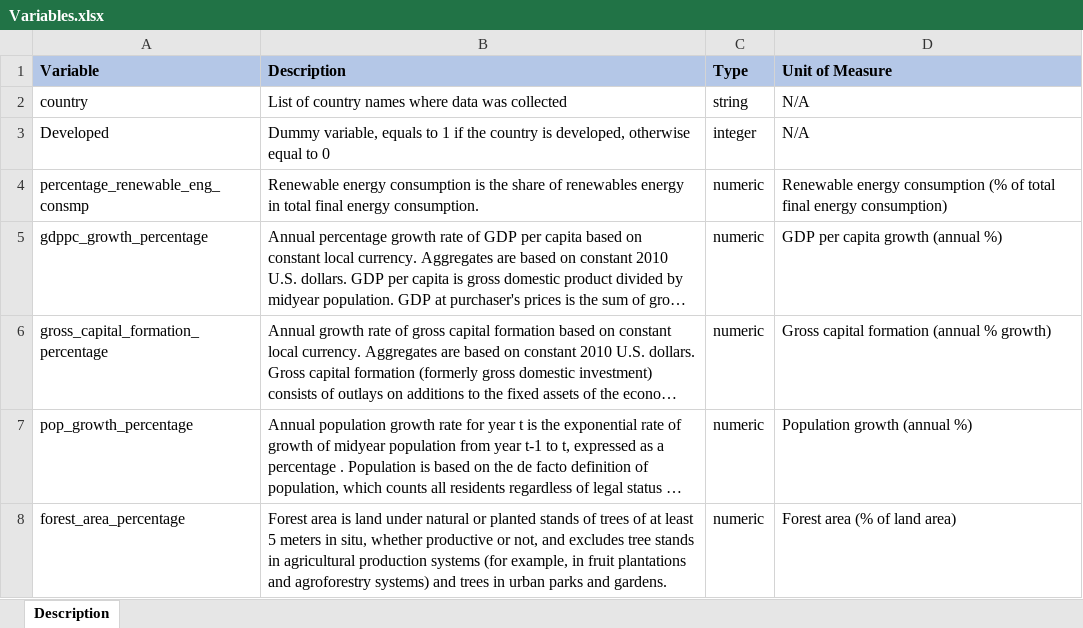
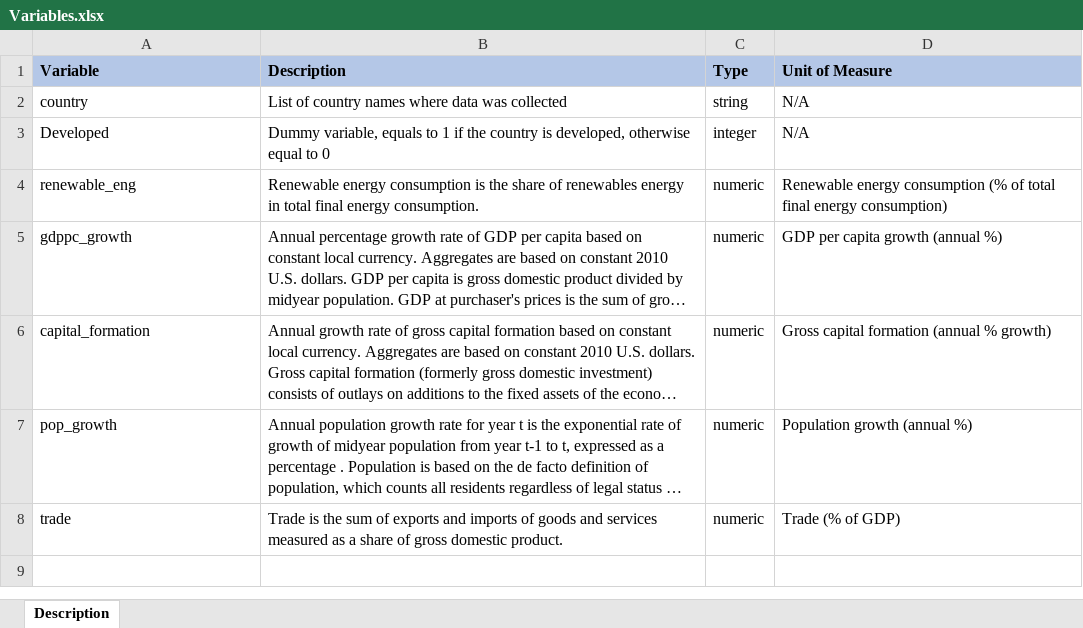
Before and after one commit to XinqiW/DA2_and_Coding1_Assign2_Renewable_energy, an Excel workbook: Data/Variables.xlsx, sheet Description, drawn as a sheet; long unchanged cells end in …; values as stored, in another font and other column widths than the file's, no borders; removed rows and columns are numbered as before the commit, all else as after; the diff names each change by its address in the sheet, - before the commit and + after, or states it on an @@ line.

```diff
--- a/Data/Variables.xlsx (sheet Description)
+++ b/Data/Variables.xlsx (sheet Description)
-A4 (Variable): percentage_renewable_eng_consmp
+A4 (Variable): renewable_eng
-A5 (Variable): gdppc_growth_percentage
+A5 (Variable): gdppc_growth
-A6 (Variable): gross_capital_formation_percentage
+A6 (Variable): capital_formation
-A7 (Variable): pop_growth_percentage
+A7 (Variable): pop_growth
-row 8: forest_area_percentage | Forest area is land under natural or planted stands of trees of at least 5 meters in situ, whether productive or not, and excludes tree stands in agricultural production systems (for example, in fruit plantations and agroforestry systems) and trees in urban parks and gardens. | numeric | Forest area (% of land area)
+row 8: trade | Trade is the sum of exports and imports of goods and services measured as a share of gross domestic product. | numeric | Trade (% of GDP)
```
Also changed, not shown: 3 other files.
